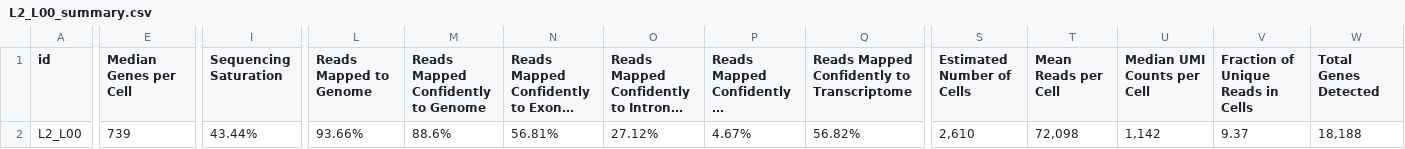
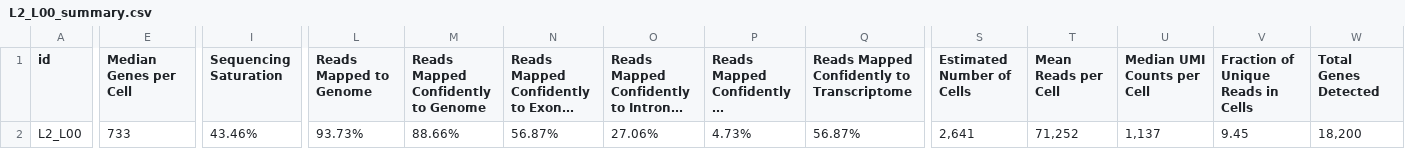
Before and after one commit to shaperones/athaliana_scrnaseq, a CSV file: analysis/L2/L2_L00_outs/L2_L00_summary.csv, drawn as a sheet; only a part is shown, gaps mark what is left out; long unchanged cells end in …; the diff names each change by its address in the sheet, - before the commit and + after, or states it on an @@ line.

```diff
--- a/analysis/L2/L2_L00_outs/L2_L00_summary.csv
+++ b/analysis/L2/L2_L00_outs/L2_L00_summary.csv
-E2 (Median Genes per Cell): 739
+E2 (Median Genes per Cell): 733
-I2 (Sequencing Saturation): 43.44%
+I2 (Sequencing Saturation): 43.46%
-L2 (Reads Mapped to Genome): 93.66%
+L2 (Reads Mapped to Genome): 93.73%
-M2: 88.6%
+M2: 88.66%
-N2: 56.81%
+N2: 56.87%
-O2: 27.12%
+O2: 27.06%
-P2: 4.67%
+P2: 4.73%
-Q2: 56.82%
+Q2: 56.87%
-S2 (Estimated Number of Cells): 2,610
+S2 (Estimated Number of Cells): 2,641
-T2 (Mean Reads per Cell): 72,098
+T2 (Mean Reads per Cell): 71,252
-U2 (Median UMI Counts per Cell): 1,142
+U2 (Median UMI Counts per Cell): 1,137
-V2: 9.37
+V2: 9.45
-W2 (Total Genes Detected): 18,188
+W2 (Total Genes Detected): 18,200
```
Also changed, not shown: analysis/L1/L1_L00_outs/L1_L00_summary.csv, analysis/L1/L1_L00_outs/Map_stats.csv, 9 other files.
